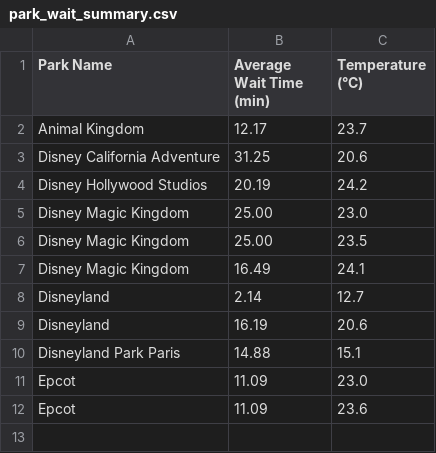
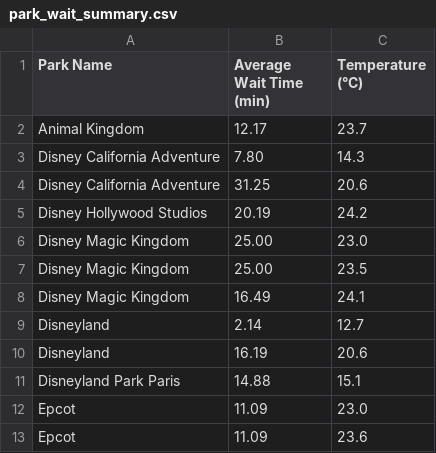
Before and after one commit to hnadel123/SI-206-Final-Project, a CSV file: park_wait_summary.csv, drawn as a sheet; the diff names each change by its address in the sheet, - before the commit and + after, or states it on an @@ line.

Commit message:
more data

```diff
--- a/park_wait_summary.csv
+++ b/park_wait_summary.csv
+row 3: Disney California Adventure | 7.80 | 14.3
```
Also changed, not shown: 1 other file.
